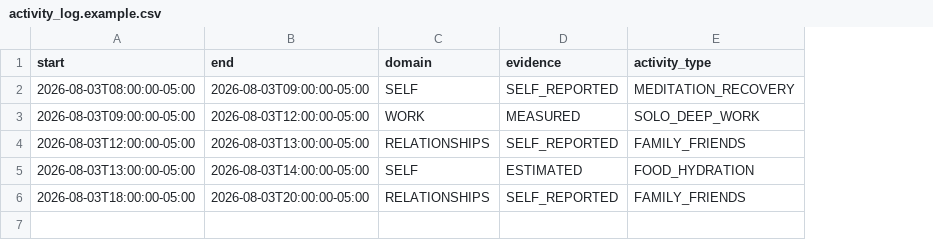
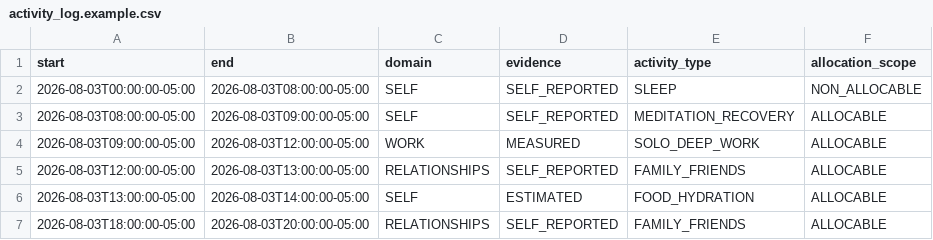
Before and after one commit to FelipeAcha/uno, a CSV file: triada/examples/activity_log.example.csv, drawn as a sheet; addresses are those after the commit; the diff names each change by its address in the sheet, - before the commit and + after, or states it on an @@ line.

Commit message:
test(triada): mark allocable and non-allocable example time

```diff
--- a/triada/examples/activity_log.example.csv
+++ b/triada/examples/activity_log.example.csv
+column F (allocation_scope), rows 3-7: all ALLOCABLE
+row 2: 2026-08-03T00:00:00-05:00 | 2026-08-03T08:00:00-05:00 | SELF | SELF_REPORTED | SLEEP | NON_ALLOCABLE
```
